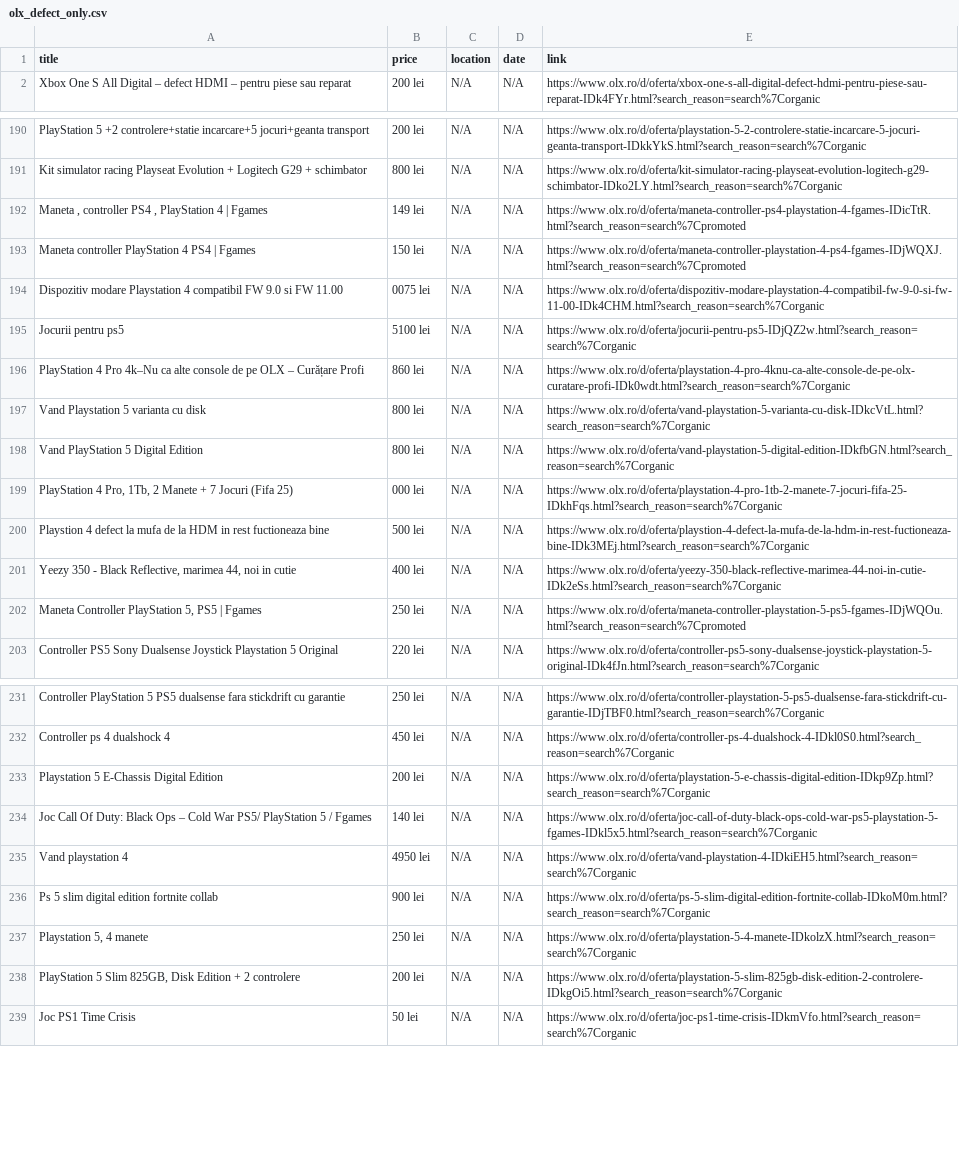
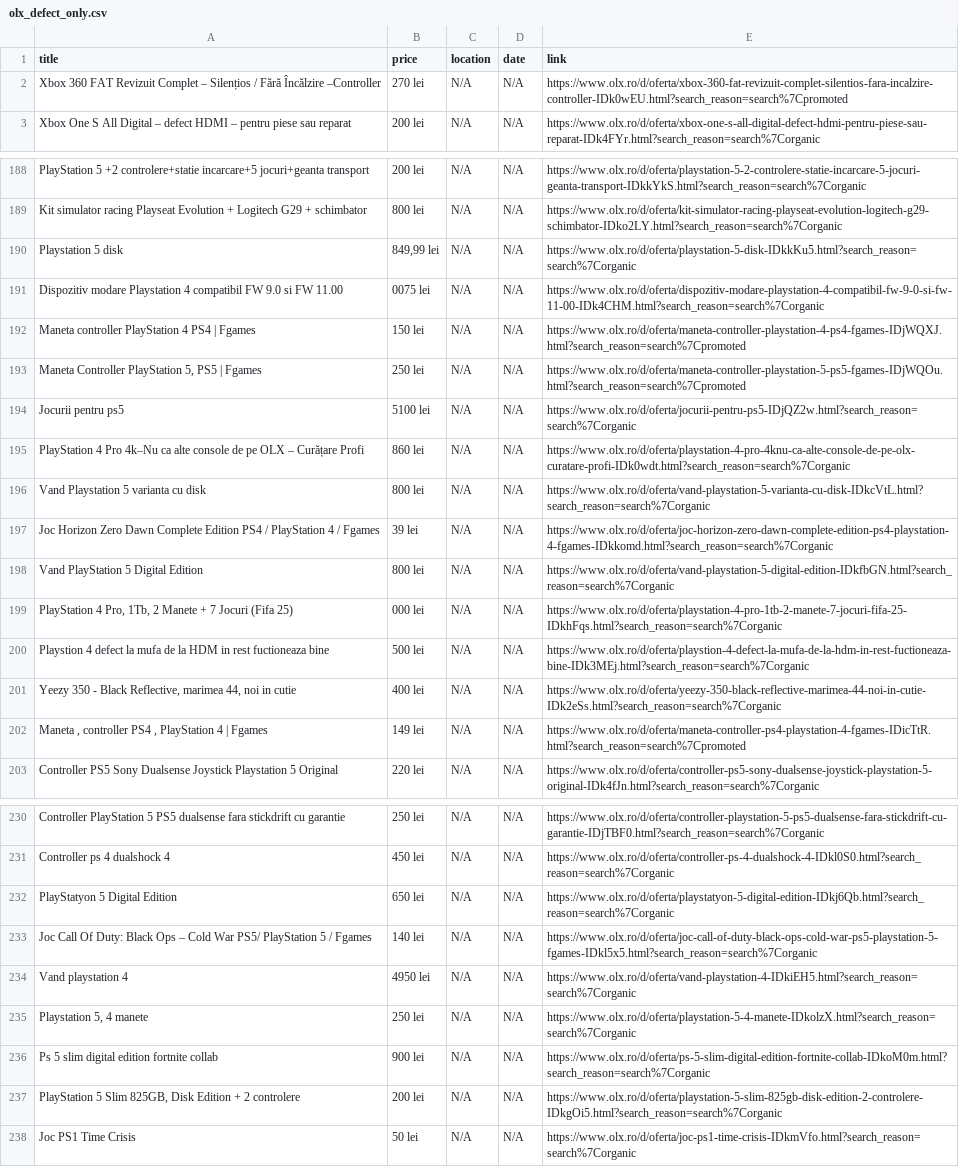
Before and after one commit to Stefan-Szabo/olx-scraper, a CSV file: olx_defect_only.csv, drawn as a sheet; only a part is shown, gaps mark what is left out; the diff covers the shown part only.

```diff
--- a/olx_defect_only.csv
+++ b/olx_defect_only.csv
@@ -1,2 +1,3 @@
 title,price,location,date,link
+Xbox 360 FAT Revizuit Complet – Silențios / Fără Încălzire –Controller,270 lei,N/A,N/A,https://www.olx.ro/d/oferta/xbox-360-fat-revizuit-complet-silentios-fara-incalzire-controller-IDk0wEU.html?search_reason=search%7Cpromoted
 Xbox One S All Digital – defect HDMI – pentru piese sau reparat,200 lei,N/A,N/A,https://www.olx.ro/d/oferta/xbox-one-s-all-digital-defect-hdmi-pentru-piese-sau-reparat-IDk4FYr.html?search_reason=search%7Corganic
@@ -191,5 +189,6 @@ PlayStation 5 +2 controlere+statie incarcare+5 jocuri+geanta transport,200 lei,N
 Kit simulator racing Playseat Evolution + Logitech G29 + schimbator,800 lei,N/A,N/A,https://www.olx.ro/d/oferta/kit-simulator-racing-playseat-evolution-logitech-g29-schimbator-IDko2LY.html?search_reason=search%7Corganic
-"Maneta , controller PS4 , PlayStation 4 | Fgames",149 lei,N/A,N/A,https://www.olx.ro/d/oferta/maneta-controller-ps4-playstation-4-fgames-IDicTtR.html?search_reason=search%7Cpromoted
+Playstation 5 disk,"849,99 lei",N/A,N/A,https://www.olx.ro/d/oferta/playstation-5-disk-IDkkKu5.html?search_reason=search%7Corganic
+Dispozitiv modare Playstation 4 compatibil FW 9.0 si FW 11.00,0075 lei,N/A,N/A,https://www.olx.ro/d/oferta/dispozitiv-modare-playstation-4-compatibil-fw-9-0-si-fw-11-00-IDk4CHM.html?search_reason=search%7Corganic
 Maneta controller PlayStation 4 PS4 | Fgames,150 lei,N/A,N/A,https://www.olx.ro/d/oferta/maneta-controller-playstation-4-ps4-fgames-IDjWQXJ.html?search_reason=search%7Cpromoted
-Dispozitiv modare Playstation 4 compatibil FW 9.0 si FW 11.00,0075 lei,N/A,N/A,https://www.olx.ro/d/oferta/dispozitiv-modare-playstation-4-compatibil-fw-9-0-si-fw-11-00-IDk4CHM.html?search_reason=search%7Corganic
+"Maneta Controller PlayStation 5, PS5 | Fgames",250 lei,N/A,N/A,https://www.olx.ro/d/oferta/maneta-controller-playstation-5-ps5-fgames-IDjWQOu.html?search_reason=search%7Cpromoted
 Jocurii pentru ps5,5100 lei,N/A,N/A,https://www.olx.ro/d/oferta/jocurii-pentru-ps5-IDjQZ2w.html?search_reason=search%7Corganic
@@ -197,2 +196,3 @@ PlayStation 4 Pro 4k–Nu ca alte console de pe OLX – Curățare Profi,860 lei
 Vand Playstation 5 varianta cu disk,800 lei,N/A,N/A,https://www.olx.ro/d/oferta/vand-playstation-5-varianta-cu-disk-IDkcVtL.html?search_reason=search%7Corganic
+Joc Horizon Zero Dawn Complete Edition PS4  / PlayStation 4 / Fgames,39 lei,N/A,N/A,https://www.olx.ro/d/oferta/joc-horizon-zero-dawn-complete-edition-ps4-playstation-4-fgames-IDkkomd.html?search_reason=search%7Corganic
 Vand PlayStation 5 Digital Edition,800 lei,N/A,N/A,https://www.olx.ro/d/oferta/vand-playstation-5-digital-edition-IDkfbGN.html?search_reason=search%7Corganic
@@ -201,3 +201,3 @@ Playstion 4 defect la mufa de la HDM in rest fuctioneaza bine,500 lei,N/A,N/A,ht
 "Yeezy 350 - Black Reflective, marimea 44, noi in cutie",400 lei,N/A,N/A,https://www.olx.ro/d/oferta/yeezy-350-black-reflective-marimea-44-noi-in-cutie-IDk2eSs.html?search_reason=search%7Corganic
-"Maneta Controller PlayStation 5, PS5 | Fgames",250 lei,N/A,N/A,https://www.olx.ro/d/oferta/maneta-controller-playstation-5-ps5-fgames-IDjWQOu.html?search_reason=search%7Cpromoted
+"Maneta , controller PS4 , PlayStation 4 | Fgames",149 lei,N/A,N/A,https://www.olx.ro/d/oferta/maneta-controller-ps4-playstation-4-fgames-IDicTtR.html?search_reason=search%7Cpromoted
 Controller PS5 Sony Dualsense Joystick Playstation 5 Original,220 lei,N/A,N/A,https://www.olx.ro/d/oferta/controller-ps5-sony-dualsense-joystick-playstation-5-original-IDk4fJn.html?search_reason=search%7Corganic
@@ -232,7 +231,7 @@ Controller PlayStation 5 PS5 dualsense fara stickdrift cu garantie,250 lei,N/A,N
 Controller ps 4 dualshock 4,450 lei,N/A,N/A,https://www.olx.ro/d/oferta/controller-ps-4-dualshock-4-IDkl0S0.html?search_reason=search%7Corganic
-Playstation 5 E-Chassis Digital Edition,200 lei,N/A,N/A,https://www.olx.ro/d/oferta/playstation-5-e-chassis-digital-edition-IDkp9Zp.html?search_reason=search%7Corganic
+PlayStatyon 5 Digital Edition,650 lei,N/A,N/A,https://www.olx.ro/d/oferta/playstatyon-5-digital-edition-IDkj6Qb.html?search_reason=search%7Corganic
 Joc Call Of Duty: Black Ops – Cold War PS5/  PlayStation 5 / Fgames,140 lei,N/A,N/A,https://www.olx.ro/d/oferta/joc-call-of-duty-black-ops-cold-war-ps5-playstation-5-fgames-IDkl5x5.html?search_reason=search%7Corganic
 Vand playstation 4,4950 lei,N/A,N/A,https://www.olx.ro/d/oferta/vand-playstation-4-IDkiEH5.html?search_reason=search%7Corganic
+"Playstation 5, 4 manete",250 lei,N/A,N/A,https://www.olx.ro/d/oferta/playstation-5-4-manete-IDkolzX.html?search_reason=search%7Corganic
 Ps 5 slim digital edition fortnite collab,900 lei,N/A,N/A,https://www.olx.ro/d/oferta/ps-5-slim-digital-edition-fortnite-collab-IDkoM0m.html?search_reason=search%7Corganic
-"Playstation 5, 4 manete",250 lei,N/A,N/A,https://www.olx.ro/d/oferta/playstation-5-4-manete-IDkolzX.html?search_reason=search%7Corganic
 "PlayStation 5 Slim 825GB, Disk Edition + 2 controlere",200 lei,N/A,N/A,https://www.olx.ro/d/oferta/playstation-5-slim-825gb-disk-edition-2-controlere-IDkgOi5.html?search_reason=search%7Corganic
```
Also changed, not shown: 6 added rows, 7 removed rows, 44 moved rows and 13 edited cells elsewhere in this file, 1 other file.
